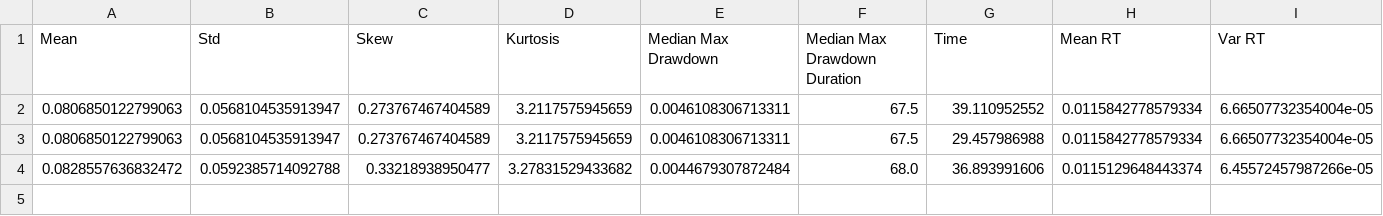
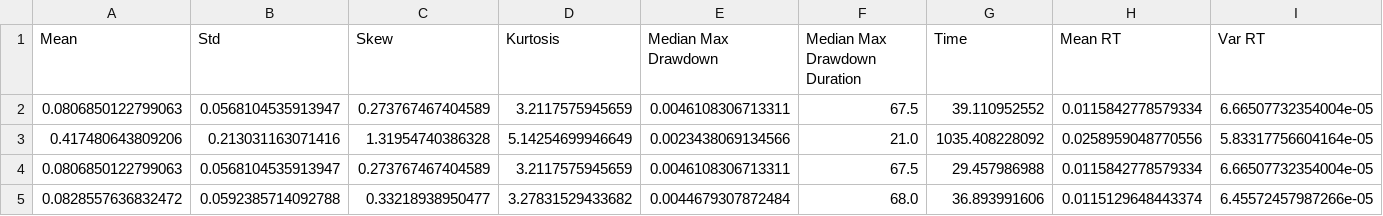
Before and after one commit to sandrangying/AlgoTradingSimulatedPaths, a CSV file: logs/results.csv, drawn as a sheet; only a part is shown; rows hold the shown columns only; the diff names each change by its address in the sheet, - before the commit and + after, or states it on an @@ line.

```diff
--- a/logs/results.csv
+++ b/logs/results.csv
+row 3: 0.417480643809206 | 0.213031163071416 | 1.31954740386328 | 5.14254699946649 | 0.0023438069134566 | 21.0 | 1035.408228092 | 0.0258959048770556 | 5.83317756604164e-05
```
Also changed, not shown: 1 other file.
